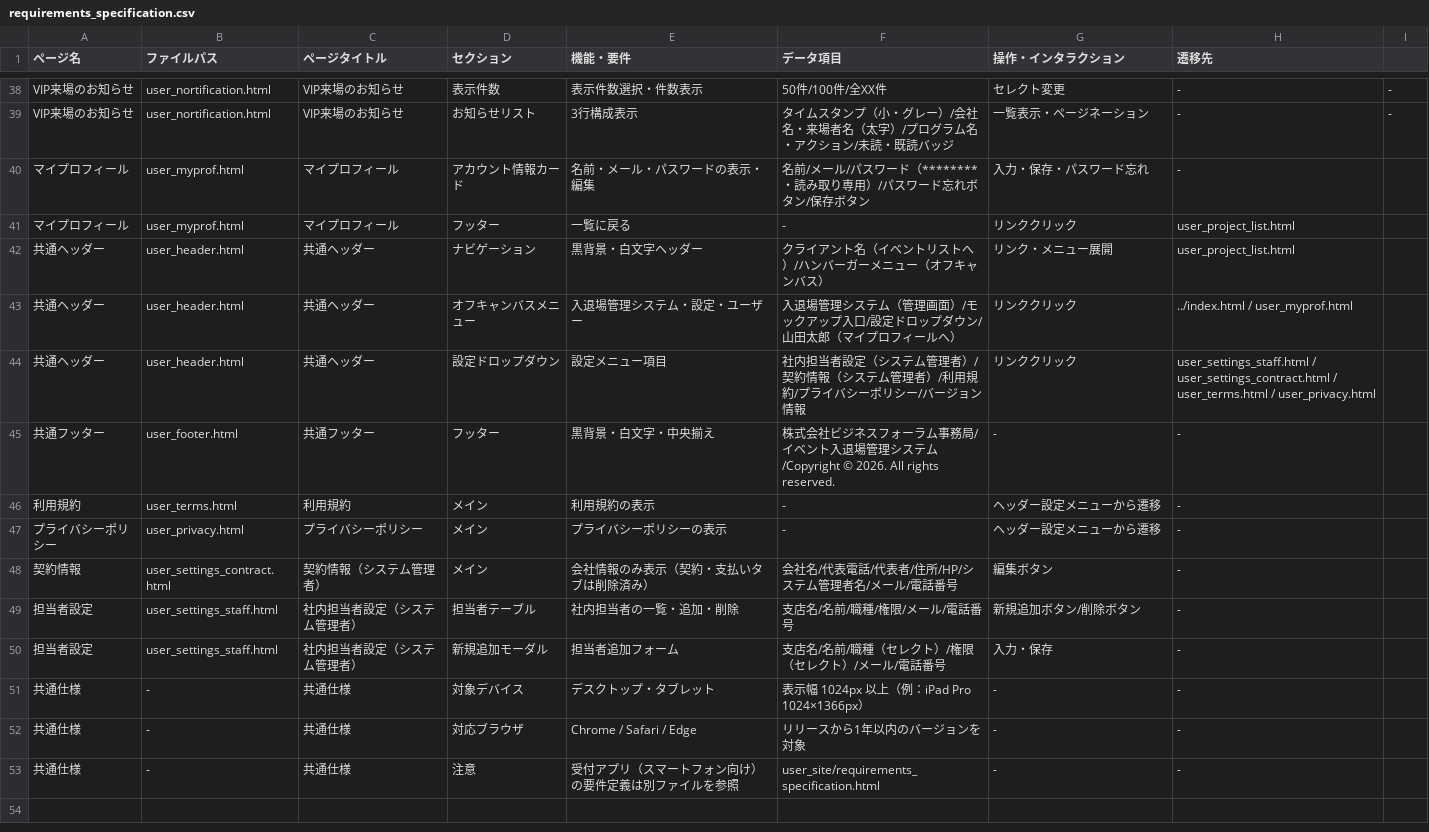
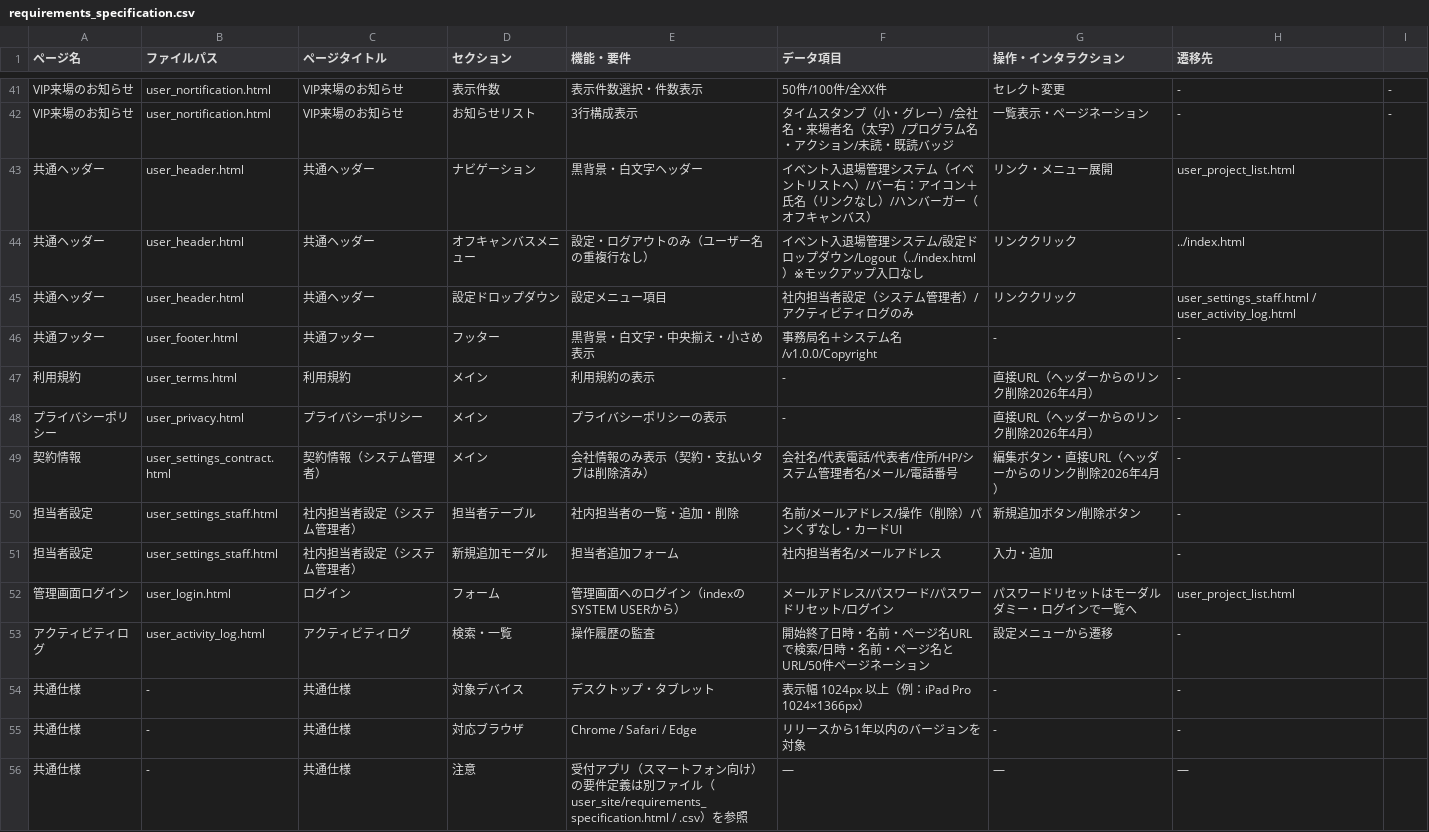
Before and after one commit to naokkawamoto/moc_bizforum, a CSV file: system_user_cms/requirements_specification.csv, drawn as a sheet; only a part is shown, gaps mark what is left out; the diff covers the shown part only.

```diff
--- a/system_user_cms/requirements_specification.csv
+++ b/system_user_cms/requirements_specification.csv
@@ -39,15 +42,15 @@ VIP来場のお知らせ,user_nortification.html,VIP来場のお知らせ,表示
 VIP来場のお知らせ,user_nortification.html,VIP来場のお知らせ,お知らせリスト,3行構成表示,タイムスタンプ（小・グレー）/会社名・来場者名（太字）/プログラム名・アクション/未読・既読バッジ,一覧表示・ページネーション,-,-
-マイプロフィール,user_myprof.html,マイプロフィール,アカウント情報カード,名前・メール・パスワードの表示・編集,名前/メール/パスワード（********・読み取り専用）/パスワード忘れボタン/保存ボタン,入力・保存・パスワード忘れ,-
-マイプロフィール,user_myprof.html,マイプロフィール,フッター,一覧に戻る,-,リンククリック,user_project_list.html
-共通ヘッダー,user_header.html,共通ヘッダー,ナビゲーション,黒背景・白文字ヘッダー,クライアント名（イベントリストへ）/ハンバーガーメニュー（オフキャンバス）,リンク・メニュー展開,user_project_list.html
-共通ヘッダー,user_header.html,共通ヘッダー,オフキャンバスメニュー,入退場管理システム・設定・ユーザー,入退場管理システム（管理画面）/モックアップ入口/設定ドロップダウン/山田太郎（マイプロフィールへ）,リンククリック,../index.html / user_myprof.html
-共通ヘッダー,user_header.html,共通ヘッダー,設定ドロップダウン,設定メニュー項目,社内担当者設定（システム管理者）/契約情報（システム管理者）/利用規約/プライバシーポリシー/バージョン情報,リンククリック,user_settings_staff.html / user_settings_contract.html / user_terms.html / user_privacy.html
-共通フッター,user_footer.html,共通フッター,フッター,黒背景・白文字・中央揃え,株式会社ビジネスフォーラム事務局/イベント入退場管理システム/Copyright © 2026. All rights reserved.,-,-
-利用規約,user_terms.html,利用規約,メイン,利用規約の表示,-,ヘッダー設定メニューから遷移,-
-プライバシーポリシー,user_privacy.html,プライバシーポリシー,メイン,プライバシーポリシーの表示,-,ヘッダー設定メニューから遷移,-
-契約情報,user_settings_contract.html,契約情報（システム管理者）,メイン,会社情報のみ表示（契約・支払いタブは削除済み）,会社名/代表電話/代表者/住所/HP/システム管理者名/メール/電話番号,編集ボタン,-
-担当者設定,user_settings_staff.html,社内担当者設定（システム管理者）,担当者テーブル,社内担当者の一覧・追加・削除,支店名/名前/職種/権限/メール/電話番号,新規追加ボタン/削除ボタン,-
-担当者設定,user_settings_staff.html,社内担当者設定（システム管理者）,新規追加モーダル,担当者追加フォーム,支店名/名前/職種（セレクト）/権限（セレクト）/メール/電話番号,入力・保存,-
+共通ヘッダー,user_header.html,共通ヘッダー,ナビゲーション,黒背景・白文字ヘッダー,イベント入退場管理システム（イベントリストへ）/バー右：アイコン＋氏名（リンクなし）/ハンバーガー（オフキャンバス）,リンク・メニュー展開,user_project_list.html
+共通ヘッダー,user_header.html,共通ヘッダー,オフキャンバスメニュー,設定・ログアウトのみ（ユーザー名の重複行なし）,イベント入退場管理システム/設定ドロップダウン/Logout（../index.html）※モックアップ入口なし,リンククリック,../index.html
+共通ヘッダー,user_header.html,共通ヘッダー,設定ドロップダウン,設定メニュー項目,社内担当者設定（システム管理者）/アクティビティログのみ,リンククリック,user_settings_staff.html / user_activity_log.html
+共通フッター,user_footer.html,共通フッター,フッター,黒背景・白文字・中央揃え・小さめ表示,事務局名＋システム名/v1.0.0/Copyright,-,-
+利用規約,user_terms.html,利用規約,メイン,利用規約の表示,-,直接URL（ヘッダーからのリンク削除2026年4月）,-
+プライバシーポリシー,user_privacy.html,プライバシーポリシー,メイン,プライバシーポリシーの表示,-,直接URL（ヘッダーからのリンク削除2026年4月）,-
+契約情報,user_settings_contract.html,契約情報（システム管理者）,メイン,会社情報のみ表示（契約・支払いタブは削除済み）,会社名/代表電話/代表者/住所/HP/システム管理者名/メール/電話番号,編集ボタン・直接URL（ヘッダーからのリンク削除2026年4月）,-
+担当者設定,user_settings_staff.html,社内担当者設定（システム管理者）,担当者テーブル,社内担当者の一覧・追加・削除,名前/メールアドレス/操作（削除）パンくずなし・カードUI,新規追加ボタン/削除ボタン,-
+担当者設定,user_settings_staff.html,社内担当者設定（システム管理者）,新規追加モーダル,担当者追加フォーム,社内担当者名/メールアドレス,入力・追加,-
+管理画面ログイン,user_login.html,ログイン,フォーム,管理画面へのログイン（indexのSYSTEM USERから）,メールアドレス/パスワード/パスワードリセット/ログイン,パスワードリセットはモーダルダミー・ログインで一覧へ,user_project_list.html
+アクティビティログ,user_activity_log.html,アクティビティログ,検索・一覧,操作履歴の監査,開始終了日時・名前・ページ名URLで検索/日時・名前・ページ名とURL/50件ページネーション,設定メニューから遷移,-
 共通仕様,-,共通仕様,対象デバイス,デスクトップ・タブレット,表示幅 1024px 以上（例：iPad Pro 1024×1366px）,-,-
 共通仕様,-,共通仕様,対応ブラウザ,Chrome / Safari / Edge,リリースから1年以内のバージョンを対象,-,-
-共通仕様,-,共通仕様,注意,受付アプリ（スマートフォン向け）の要件定義は別ファイルを参照,user_site/requirements_specification.html,-,-
+共通仕様,-,共通仕様,注意,受付アプリ（スマートフォン向け）の要件定義は別ファイル（user_site/requirements_specification.html / .csv）を参照,—,—,—
```
Also changed, not shown: 6 added rows, 3 removed rows and 35 edited cells elsewhere in this file, user_site/requirements_specification.csv, 41 other files.
